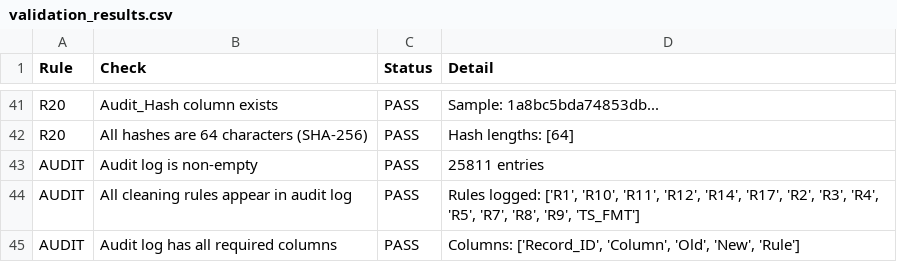
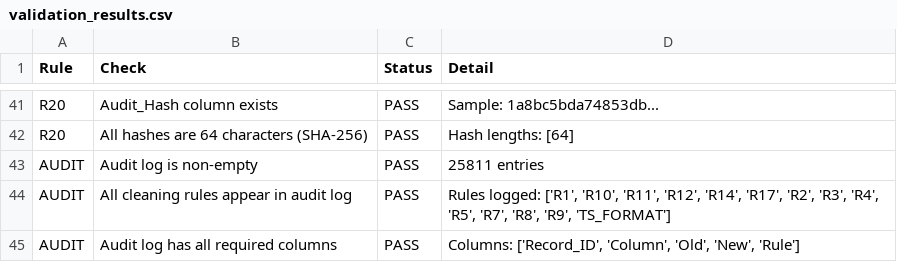
Before and after one commit to Harshi-63/Pollution_Control--CG, a CSV file: cleaned/dev/validation_results.csv, drawn as a sheet; only a part is shown, gaps mark what is left out.

```diff
--- a/cleaned/dev/validation_results.csv
+++ b/cleaned/dev/validation_results.csv
@@ -43,3 +43,3 @@ R20,All hashes are 64 characters (SHA-256),PASS,Hash lengths: [64]
 AUDIT,Audit log is non-empty,PASS,25811 entries
-AUDIT,All cleaning rules appear in audit log,PASS,"Rules logged: ['R1', 'R10', 'R11', 'R12', 'R14', 'R17', 'R2', 'R3', 'R4', 'R5', 'R7', 'R8', 'R9', 'TS_FMT']"
+AUDIT,All cleaning rules appear in audit log,PASS,"Rules logged: ['R1', 'R10', 'R11', 'R12', 'R14', 'R17', 'R2', 'R3', 'R4', 'R5', 'R7', 'R8', 'R9', 'TS_FORMAT']"
 AUDIT,Audit log has all required columns,PASS,"Columns: ['Record_ID', 'Column', 'Old', 'New', 'Rule']"
```
Also changed, not shown: cleaned/full/validation_results.csv, 8 other files.
